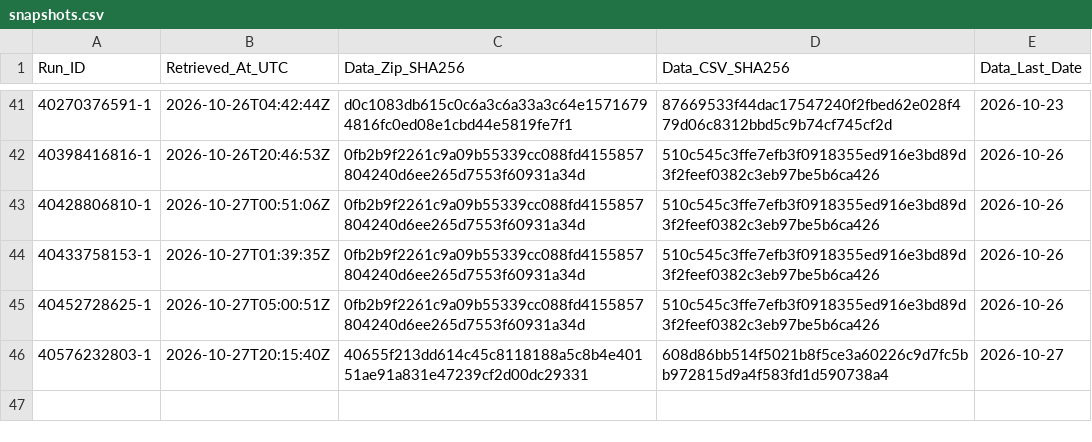
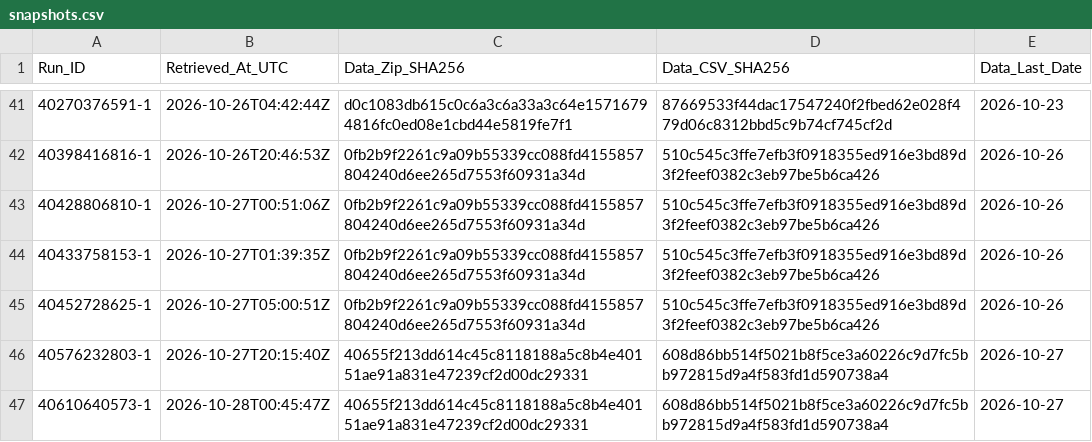
Before and after one commit to junsato1001-ops/-fx-forward-ledger, a CSV file: data/ecb/snapshots.csv, drawn as a sheet; only a part is shown, gaps mark what is left out.

```diff
--- a/data/ecb/snapshots.csv
+++ b/data/ecb/snapshots.csv
@@ -46 +46,2 @@ Run_ID,Retrieved_At_UTC,Data_Zip_SHA256,Data_CSV_SHA256,Data_Last_Date
 40576232803-1,2026-10-27T20:15:40Z,40655f213dd614c45c8118188a5c8b4e40151ae91a831e47239cf2d00dc29331,608d86bb514f5021b8f5ce3a60226c9d7fc5bb972815d9a4f583fd1d590738a4,2026-10-27
+40610640573-1,2026-10-28T00:45:47Z,40655f213dd614c45c8118188a5c8b4e40151ae91a831e47239cf2d00dc29331,608d86bb514f5021b8f5ce3a60226c9d7fc5bb972815d9a4f583fd1d590738a4,2026-10-27
```
Also changed, not shown: ledger/runs.csv.
